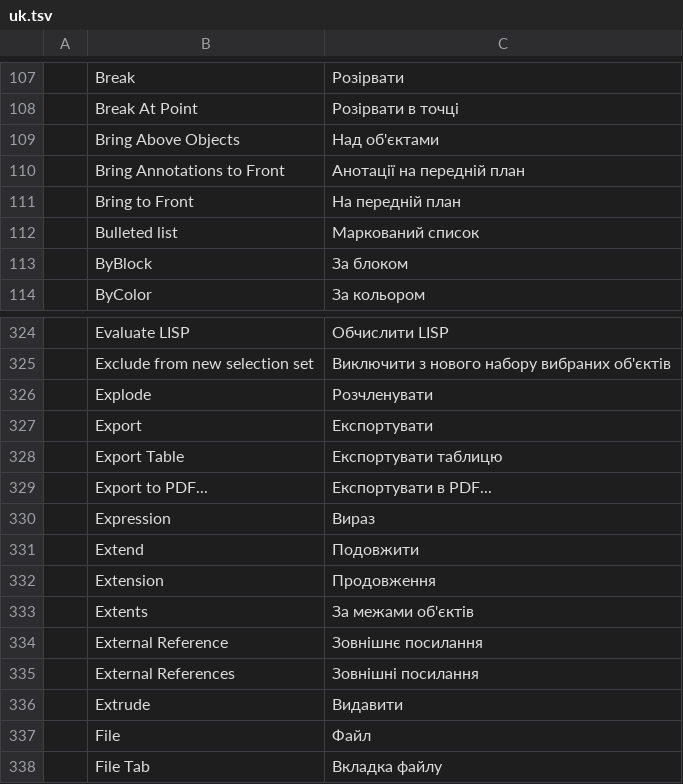
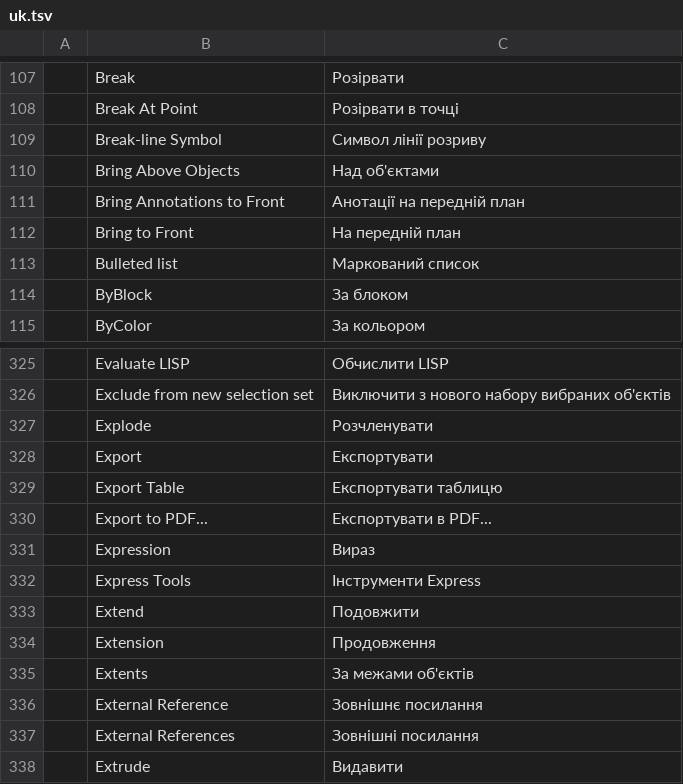
Before and after one commit to 0x-fork/cadcraft, a TSV file: crates/ui-egui/src/i18n/uk.tsv, drawn as a sheet; only a part is shown, gaps mark what is left out; the shorter side is filled out with more unchanged rows; the diff names each change by its address in the sheet, - before the commit and + after, or states it on an @@ line.

```diff
--- a/crates/ui-egui/src/i18n/uk.tsv
+++ b/crates/ui-egui/src/i18n/uk.tsv
+row 109:  | Break-line Symbol | Символ лінії розриву
+row 332:  | Express Tools | Інструменти Express
```
Also changed, not shown: crates/ui-egui/src/i18n/it.tsv, 7 other files.
